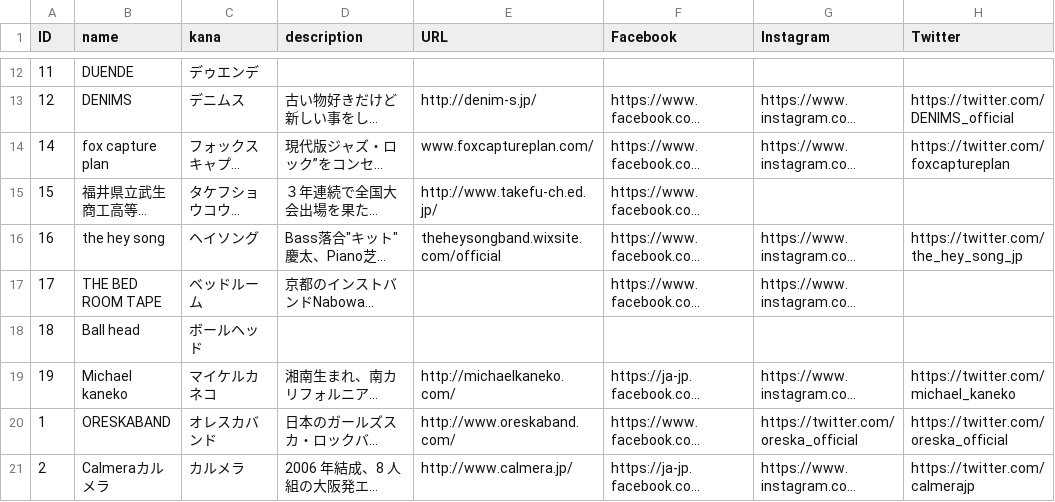
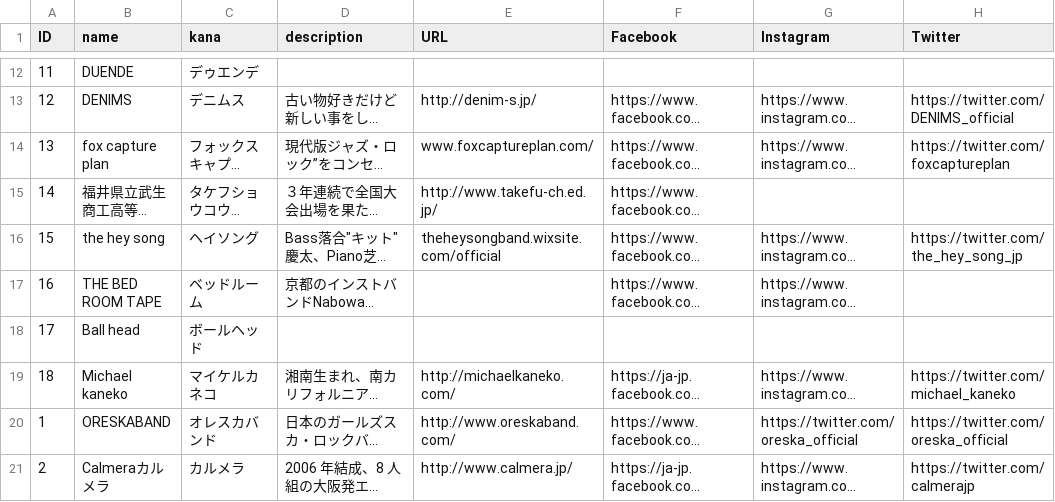
Before and after one commit to shirayamamusicvillage/shirayamamusicvillage.github.io, a CSV file: csv/artists.csv, drawn as a sheet; only a part is shown, gaps mark what is left out; long unchanged cells end in …; the diff names each change by its address in the sheet, - before the commit and + after, or states it on an @@ line.

Commit message:
Update artists.csv

```diff
--- a/csv/artists.csv
+++ b/csv/artists.csv
-A14 (ID): 14
+A14 (ID): 13
-A15 (ID): 15
+A15 (ID): 14
-A16 (ID): 16
+A16 (ID): 15
-A17 (ID): 17
+A17 (ID): 16
-A18 (ID): 18
+A18 (ID): 17
-A19 (ID): 19
+A19 (ID): 18
```
